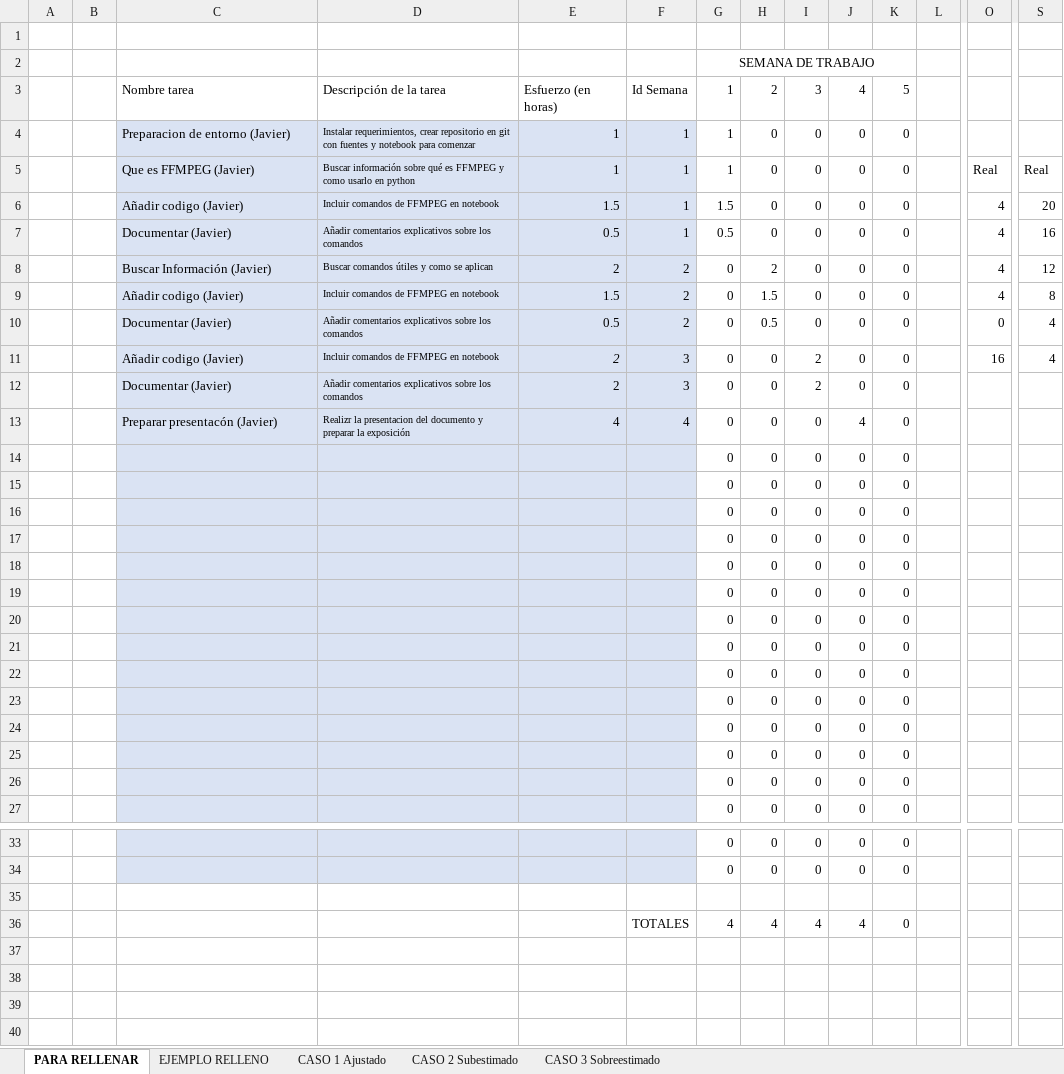
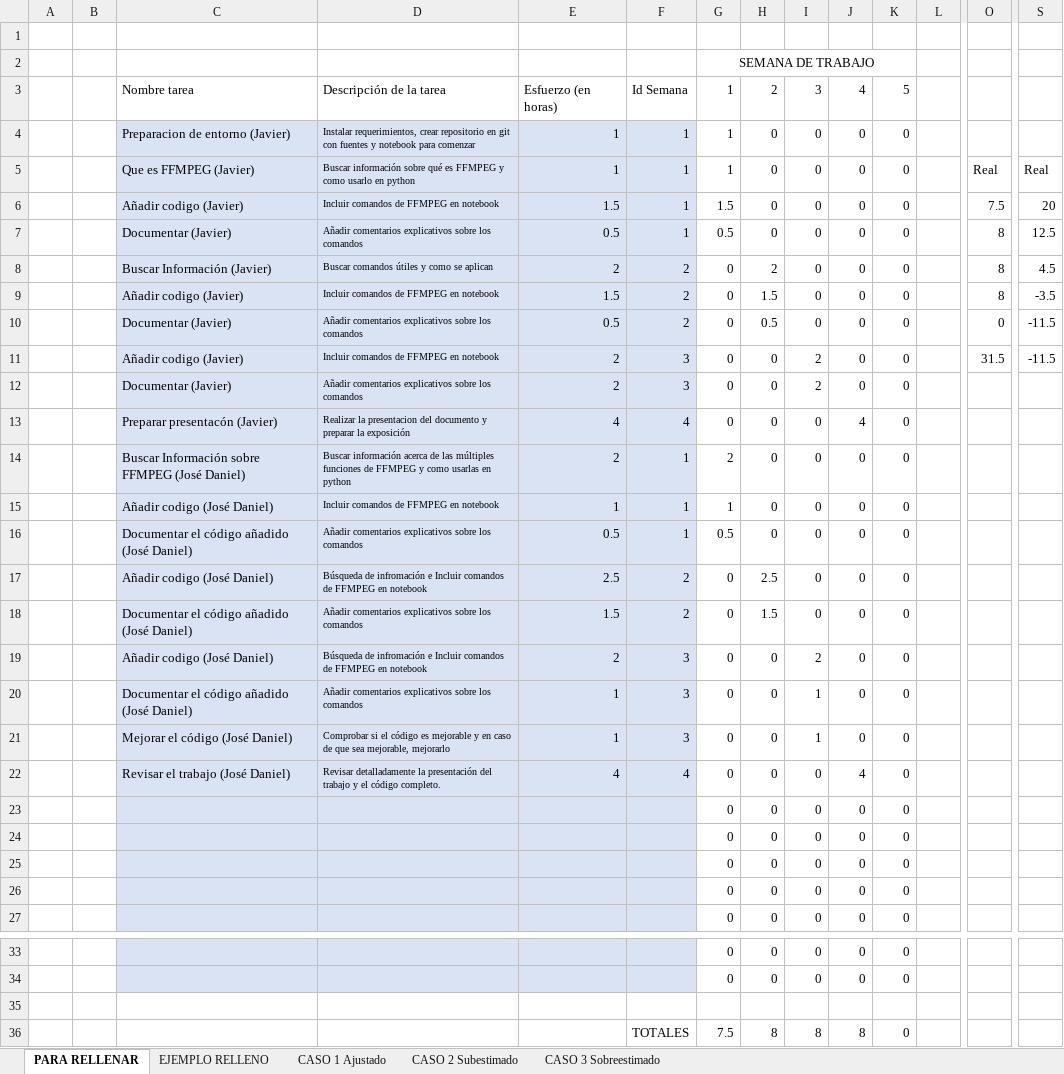
Before and after one commit to jsolisvi/trabajo-sm, an Excel workbook: diagramaBurndown.xlsx, sheet PARA RELLENAR, drawn as a sheet; only a part is shown, gaps mark what is left out; values as stored, in another font and other column widths than the file's, no borders; charts and pictures not drawn; removed rows and columns are numbered as before the commit, all else as after; rows hold the shown columns only; the diff names each change by its address in the sheet, - before the commit and + after, or states it on an @@ line.

```diff
--- a/diagramaBurndown.xlsx (sheet PARA RELLENAR)
+++ b/diagramaBurndown.xlsx (sheet PARA RELLENAR)
-O6: 4
+O6: 7.5
-O7:O9: 4
+O7:O9: 8
-S7: 16
+S7: 12.5
-S8: 12
+S8: 4.5
-S9: 8
+S9: -3.5
-S10:S11: 4
+S10:S11: -11.5
-E11 italic: on
+E11 italic: off
-O11: 16
+O11: 31.5
-D13: Realizr la presentacion…
+D13: Realizar la presentacion…
-row 14:  |  |  |  |  |  | 0 | 0 | 0 | 0 | 0
-row 15:  |  |  |  |  |  | 0 | 0 | 0 | 0 | 0
-row 16:  |  |  |  |  |  | 0 | 0 | 0 | 0 | 0
-row 17:  |  |  |  |  |  | 0 | 0 | 0 | 0 | 0
-row 18:  |  |  |  |  |  | 0 | 0 | 0 | 0 | 0
-row 19:  |  |  |  |  |  | 0 | 0 | 0 | 0 | 0
-row 20:  |  |  |  |  |  | 0 | 0 | 0 | 0 | 0
-row 21:  |  |  |  |  |  | 0 | 0 | 0 | 0 | 0
-row 22:  |  |  |  |  |  | 0 | 0 | 0 | 0 | 0
+row 14:  |  | Buscar Información sobre FFMPEG (José Daniel) | Buscar información acerca de las múltiples funciones de FFMPEG y como usarlas en python | 2 | 1 | 2 | 0 | 0 | 0 | 0
+row 15:  |  | Añadir codigo (José Daniel) | Incluir comandos de FFMPEG en notebook | 1 | 1 | 1 | 0 | 0 | 0 | 0
+row 16:  |  | Documentar el código añadido (José Daniel) | Añadir comentarios explicativos sobre los comandos | 0.5 | 1 | 0.5 | 0 | 0 | 0 | 0
+row 17:  |  | Añadir codigo (José Daniel) | Búsqueda de infromación e Incluir comandos de FFMPEG en notebook | 2.5 | 2 | 0 | 2.5 | 0 | 0 | 0
+row 18:  |  | Documentar el código añadido (José Daniel) | Añadir comentarios explicativos sobre los comandos | 1.5 | 2 | 0 | 1.5 | 0 | 0 | 0
+row 19:  |  | Añadir codigo (José Daniel) | Búsqueda de infromación e Incluir comandos de FFMPEG en notebook | 2 | 3 | 0 | 0 | 2 | 0 | 0
+row 20:  |  | Documentar el código añadido (José Daniel) | Añadir comentarios explicativos sobre los comandos | 1 | 3 | 0 | 0 | 1 | 0 | 0
+row 21:  |  | Mejorar el código (José Daniel) | Comprobar si el código es mejorable y en caso de que sea mejorable, mejorarlo | 1 | 3 | 0 | 0 | 1 | 0 | 0
+row 22:  |  | Revisar el trabajo (José Daniel) | Revisar detalladamente la presentación del trabajo y el código completo. | 4 | 4 | 0 | 0 | 0 | 4 | 0
-row 36:  |  |  |  |  | TOTALES | 4 | 4 | 4 | 4 | 0
+row 36:  |  |  |  |  | TOTALES | 7.5 | 8 | 8 | 8 | 0
```
Also changed, not shown: charts or pictures.
